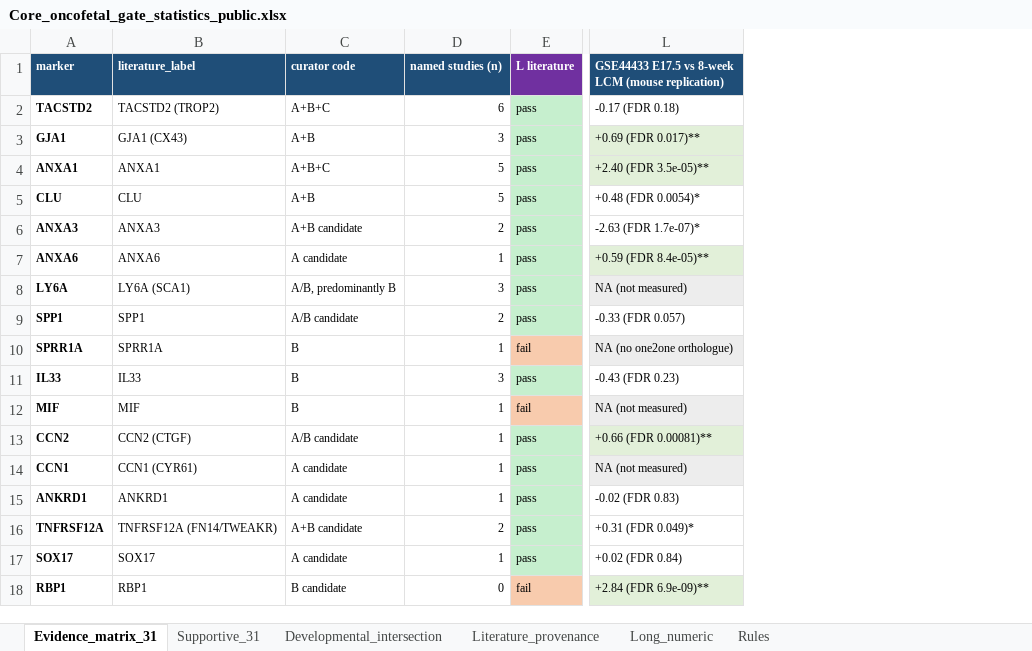
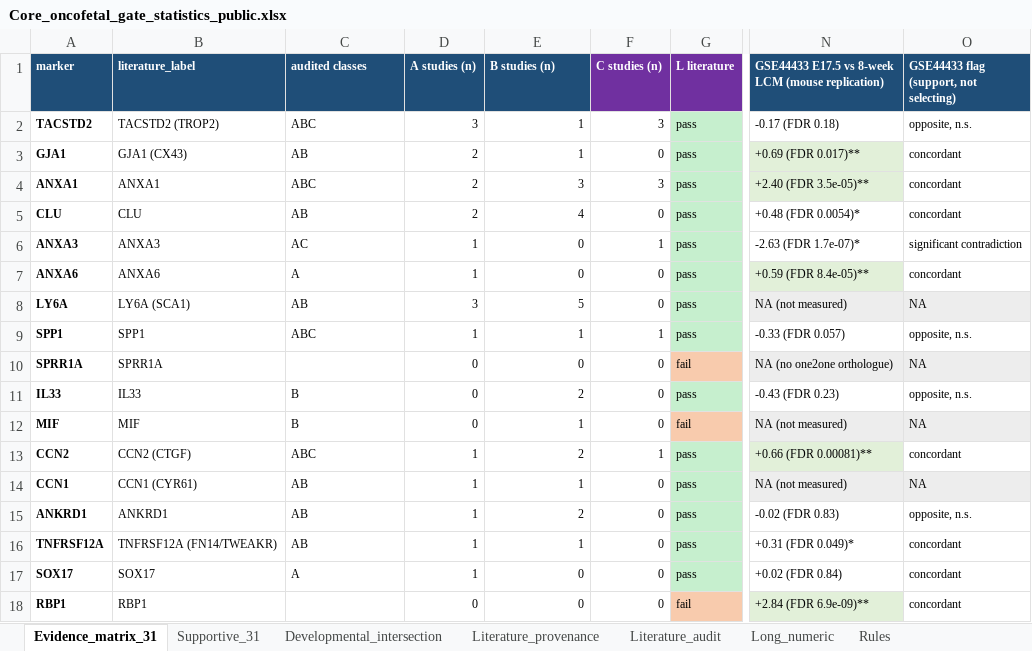
Before and after one commit to leezx/oncofetal_signature, an Excel workbook: core_oncofetal/results/Core_oncofetal_gate_statistics_public.xlsx, sheet Evidence_matrix_31, drawn as a sheet; only a part is shown, gaps mark what is left out; values as stored, in another font and other column widths than the file's, no borders; addresses are those after the commit; the diff covers the shown part only; the diff names each change by its address in the sheet, - before the commit and + after, or states it on an @@ line.

```diff
--- a/core_oncofetal/results/Core_oncofetal_gate_statistics_public.xlsx (sheet Evidence_matrix_31)
+++ b/core_oncofetal/results/Core_oncofetal_gate_statistics_public.xlsx (sheet Evidence_matrix_31)
+sheet tab: Literature_audit
+column D (A studies (n)), rows 2-18: 3 | 2 | 2 | 2 | 1 | 1 | 3 | 1 | 0 | 0 | 0 | 1 | 1 | 1 | 1 | 1 | 0
+column F (C studies (n)), rows 2-18: 3 | 0 | 3 | 0 | 1 | 0 | 0 | 1 | 0 | 0 | 0 | 1 | 0 | 0 | 0 | 0 | 0
+column O, rows 1-18: GSE44433 flag (support, not selecting) | opposite, n.s. | concordant | concordant | concordant | significant contradiction | concordant | NA | opposite, n.s. | NA | opposite, n.s. | NA | concordant | NA | opposite, n.s. | concordant | concordant | concordant
-C1: curator code
+C1: audited classes
-E1: named studies (n)
+E1: B studies (n)
-C2 (audited classes): A+B+C
+C2 (audited classes): ABC
-E2 (B studies (n)): 6
+E2 (B studies (n)): 1
-C3 (audited classes): A+B
+C3 (audited classes): AB
-E3 (B studies (n)): 3
+E3 (B studies (n)): 1
-C4 (audited classes): A+B+C
+C4 (audited classes): ABC
-E4 (B studies (n)): 5
+E4 (B studies (n)): 3
-C5 (audited classes): A+B
+C5 (audited classes): AB
-E5 (B studies (n)): 5
+E5 (B studies (n)): 4
-C6 (audited classes): A+B candidate
+C6 (audited classes): AC
-E6 (B studies (n)): 2
+E6 (B studies (n)): 0
-C7 (audited classes): A candidate
+C7 (audited classes): A
-E7 (B studies (n)): 1
+E7 (B studies (n)): 0
-C8 (audited classes): A/B, predominantly B
+C8 (audited classes): AB
-E8 (B studies (n)): 3
+E8 (B studies (n)): 5
-C9 (audited classes): A/B candidate
+C9 (audited classes): ABC
-E9 (B studies (n)): 2
+E9 (B studies (n)): 1
-C10 (audited classes): B
+C10 (audited classes): (empty)
-E10 (B studies (n)): 1
+E10 (B studies (n)): 0
-E11 (B studies (n)): 3
+E11 (B studies (n)): 2
-C13 (audited classes): A/B candidate
+C13 (audited classes): ABC
-E13 (B studies (n)): 1
+E13 (B studies (n)): 2
-C14:C15 (audited classes): A candidate
+C14:C15 (audited classes): AB
-E15 (B studies (n)): 1
+E15 (B studies (n)): 2
-C16 (audited classes): A+B candidate
+C16 (audited classes): AB
-E16 (B studies (n)): 2
+E16 (B studies (n)): 1
-C17 (audited classes): A candidate
+C17 (audited classes): A
-E17 (B studies (n)): 1
+E17 (B studies (n)): 0
-C18 (audited classes): B candidate
+C18 (audited classes): (empty)
```
Also changed, not shown: 17 edited cells and cell formats elsewhere in this sheet, sheet Literature_provenance, sheet Developmental_intersection, sheet Rules, 4 other files.
